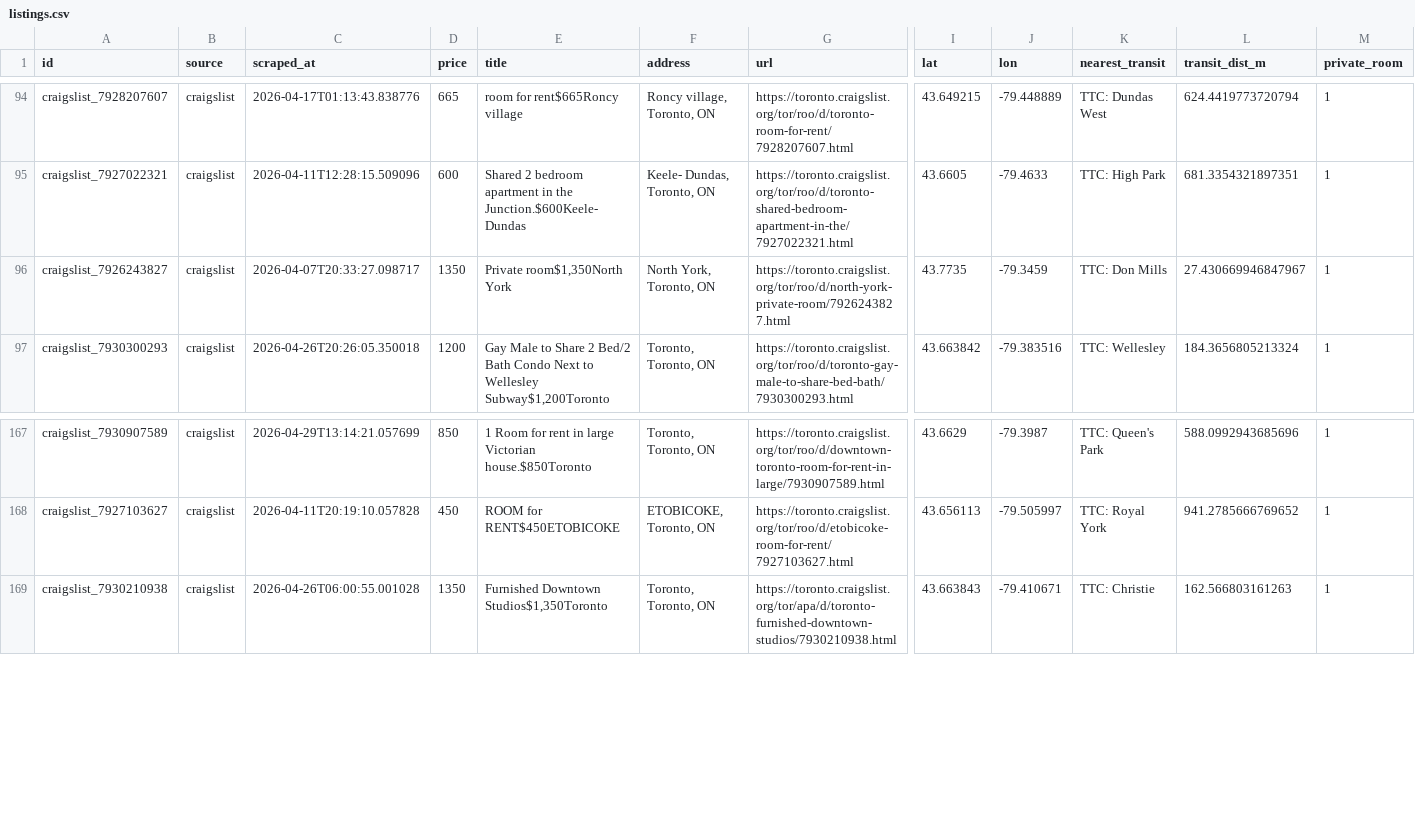
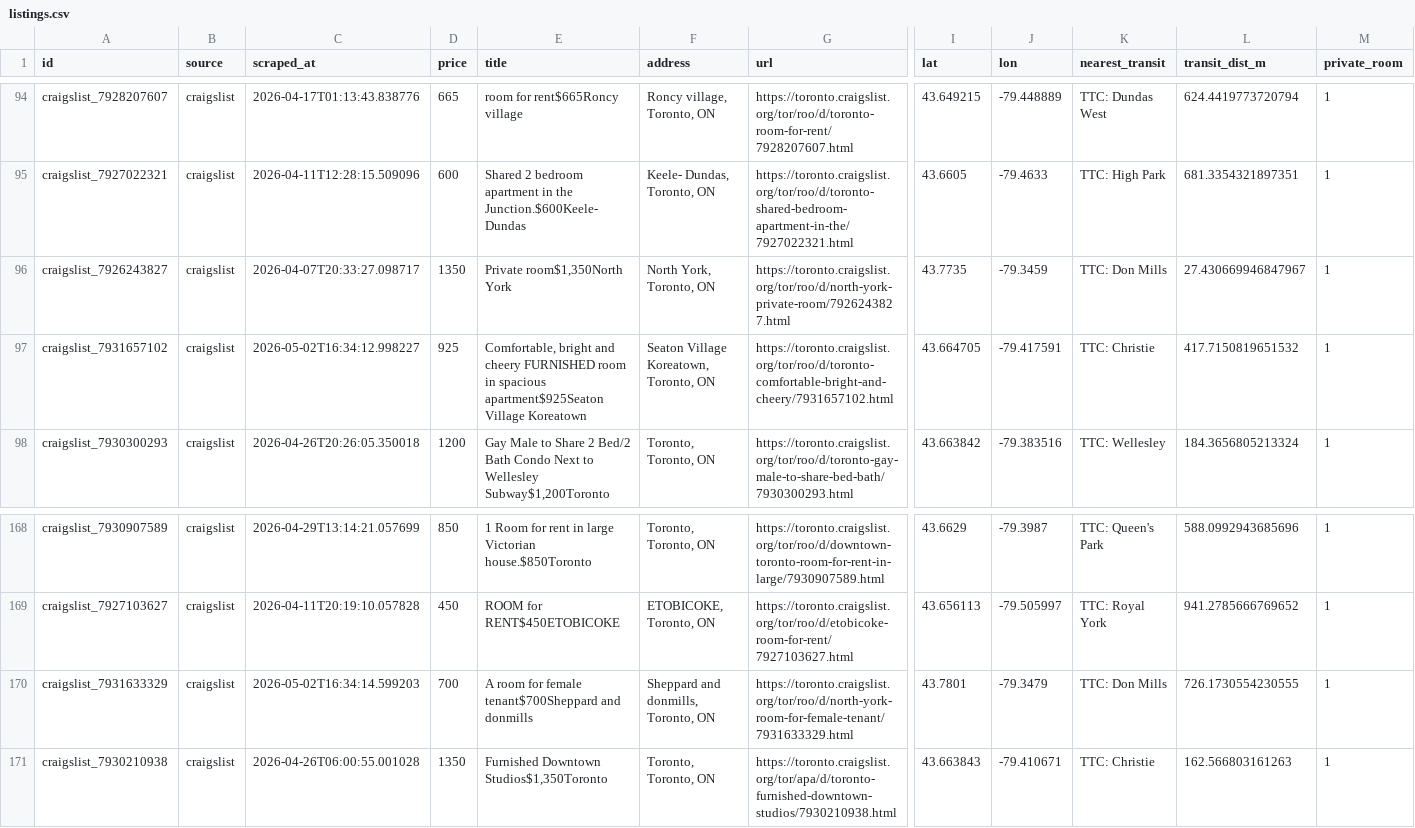
Before and after one commit to ons96/toronto-rental-agent, a CSV file: data/listings.csv, drawn as a sheet; only a part is shown, gaps mark what is left out; rows hold the shown columns only; the diff names each change by its address in the sheet, - before the commit and + after, or states it on an @@ line.

```diff
--- a/data/listings.csv
+++ b/data/listings.csv
+row 97: craigslist_7931657102 | craigslist | 2026-05-02T16:34:12.998227 | 925 | Comfortable, bright and cheery FURNISHED room in spacious apartment$925Seaton Village Koreatown | Seaton Village Koreatown, Toronto, ON | https://toronto.craigslist.org/tor/roo/d/toronto-comfortable-bright-and-cheery/7931657102.html | 43.664705 | -79.417591 | TTC: Christie | 417.7150819651532 | 1
+row 170: craigslist_7931633329 | craigslist | 2026-05-02T16:34:14.599203 | 700 | A room for female tenant$700Sheppard and donmills | Sheppard and donmills, Toronto, ON | https://toronto.craigslist.org/tor/roo/d/north-york-room-for-female-tenant/7931633329.html | 43.7801 | -79.3479 | TTC: Don Mills | 726.1730554230555 | 1
```
